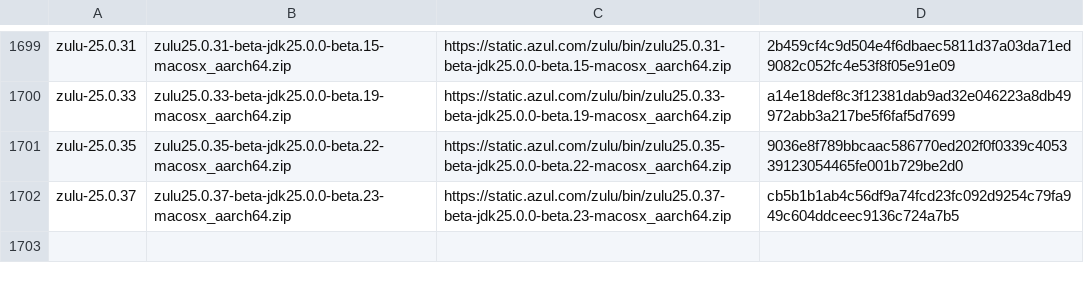
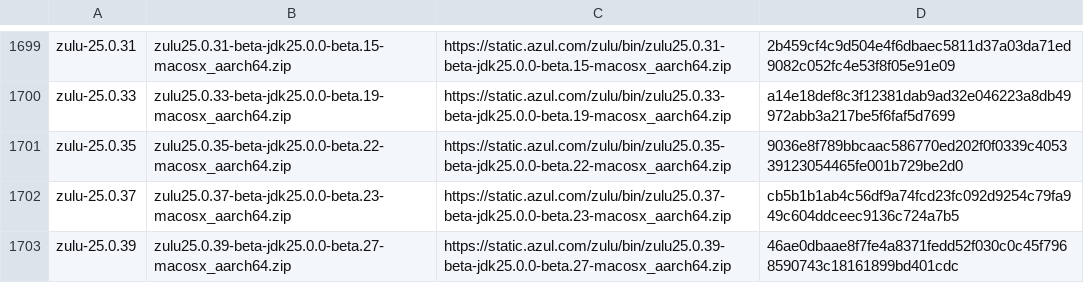
Before and after one commit to halcyon/asdf-java, a TSV file: data/jdk-macosx-aarch64-ea.tsv, drawn as a sheet; only a part is shown, gaps mark what is left out; the diff names each change by its address in the sheet, - before the commit and + after, or states it on an @@ line.

```diff
--- a/data/jdk-macosx-aarch64-ea.tsv
+++ b/data/jdk-macosx-aarch64-ea.tsv
+row 1703: zulu-25.0.39 | zulu25.0.39-beta-jdk25.0.0-beta.27-macosx_aarch64.zip | https://static.azul.com/zulu/bin/zulu25.0.39-beta-jdk25.0.0-beta.27-macosx_aarch64.zip | 46ae0dbaae8f7fe4a8371fedd52f030c0c45f7968590743c18161899bd401cdc
```
Also changed, not shown: data/jdk-linux-aarch64-ea.tsv, data/jdk-linux-x86_64-ea.tsv, 5 other files.
